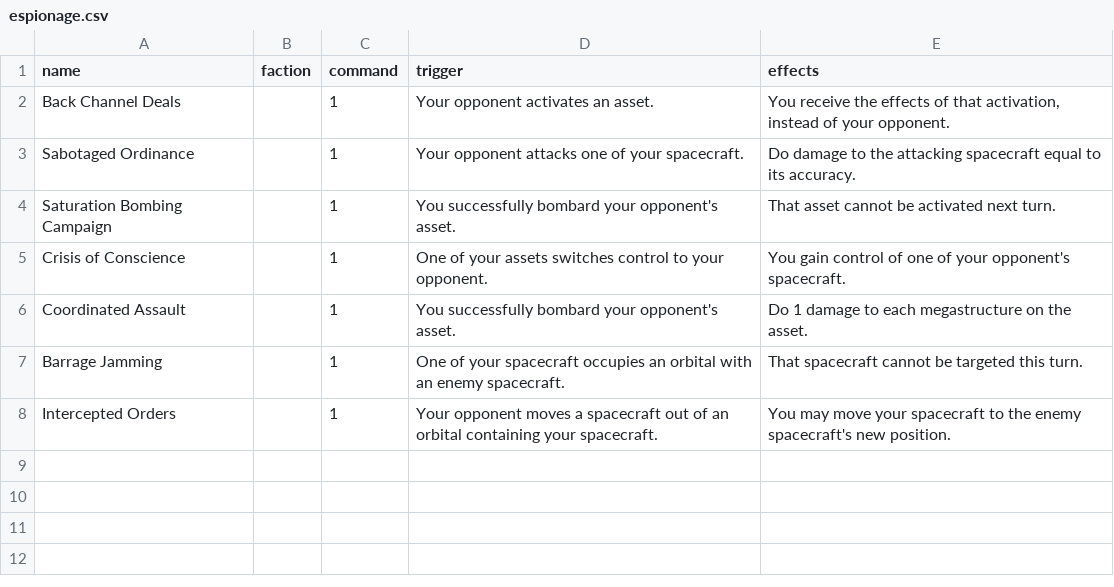
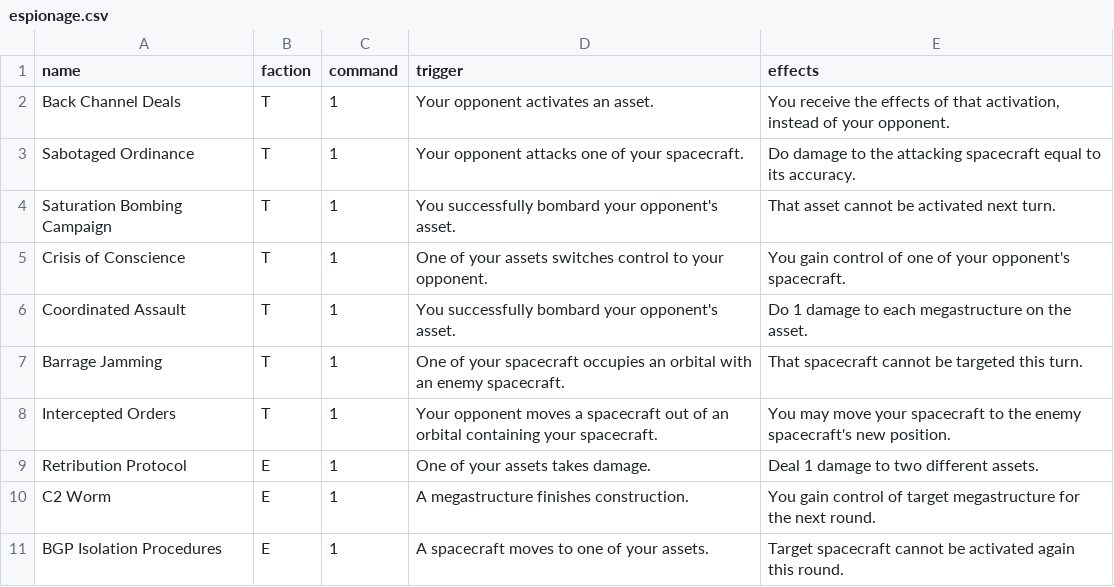
Before and after one commit to RocketPuppy/Retrograde, a CSV file: cards/espionage.csv, drawn as a sheet.

```diff
--- a/cards/espionage.csv
+++ b/cards/espionage.csv
@@ -1,8 +1,11 @@
 name,faction,command,trigger,effects
-Back Channel Deals,,1,Your opponent activates an asset.,"You receive the effects of that activation, instead of your opponent."
-Sabotaged Ordinance,,1,Your opponent attacks one of your spacecraft.,Do damage to the attacking spacecraft equal to its accuracy.
-Saturation Bombing Campaign,,1,You successfully bombard your opponent's asset.,That asset cannot be activated next turn.
-Crisis of Conscience,,1,One of your assets switches control to your opponent.,You gain control of one of your opponent's spacecraft.
-Coordinated Assault,,1,You successfully bombard your opponent's asset.,Do 1 damage to each megastructure on the asset.
-Barrage Jamming,,1,One of your spacecraft occupies an orbital with an enemy spacecraft.,That spacecraft cannot be targeted this turn.
-Intercepted Orders,,1,Your opponent moves a spacecraft out of an orbital containing your spacecraft.,You may move your spacecraft to the enemy spacecraft's new position.
+Back Channel Deals,T,1,Your opponent activates an asset.,"You receive the effects of that activation, instead of your opponent."
+Sabotaged Ordinance,T,1,Your opponent attacks one of your spacecraft.,Do damage to the attacking spacecraft equal to its accuracy.
+Saturation Bombing Campaign,T,1,You successfully bombard your opponent's asset.,That asset cannot be activated next turn.
+Crisis of Conscience,T,1,One of your assets switches control to your opponent.,You gain control of one of your opponent's spacecraft.
+Coordinated Assault,T,1,You successfully bombard your opponent's asset.,Do 1 damage to each megastructure on the asset.
+Barrage Jamming,T,1,One of your spacecraft occupies an orbital with an enemy spacecraft.,That spacecraft cannot be targeted this turn.
+Intercepted Orders,T,1,Your opponent moves a spacecraft out of an orbital containing your spacecraft.,You may move your spacecraft to the enemy spacecraft's new position.
+Retribution Protocol,E,1,One of your assets takes damage.,Deal 1 damage to two different assets.
+C2 Worm,E,1,A megastructure finishes construction.,You gain control of target megastructure for the next round.
+BGP Isolation Procedures,E,1,A spacecraft moves to one of your assets.,Target spacecraft cannot be activated again this round.
```
Also changed, not shown: cards/assets.csv, cards/spacecraft.csv.
